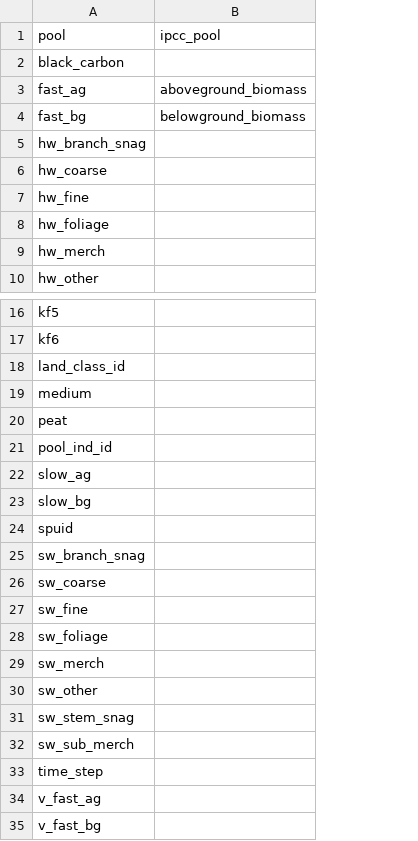
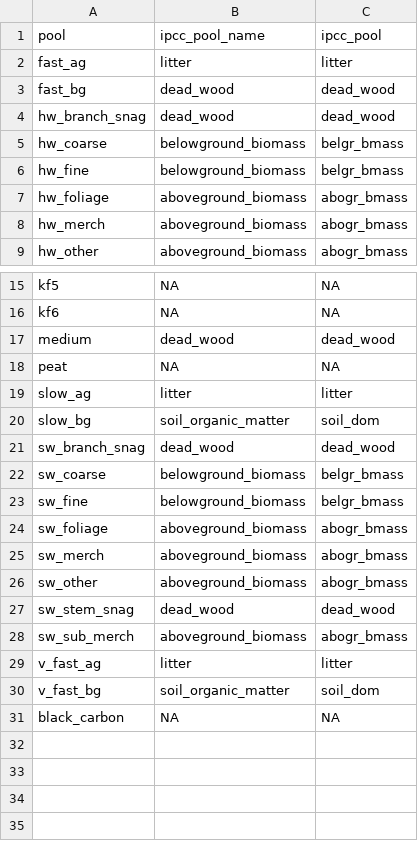
Before and after one commit to xapple/cbmcfs3_runner, a CSV file: cbmcfs3_runner/extra_data/ipcc_pools.csv, drawn as a sheet; only a part is shown, gaps mark what is left out; removed rows and columns are numbered as before the commit, all else as after; the diff names each change by its address in the sheet, - before the commit and + after, or states it on an @@ line.

Commit message:
Continue mapping between ipcc and cbm pools, add variables to the index

```diff
--- a/cbmcfs3_runner/extra_data/ipcc_pools.csv
+++ b/cbmcfs3_runner/extra_data/ipcc_pools.csv
-column B, row 1: ipcc_pool; rows 3-4: aboveground_biomass | belowground_biomass
+column B, rows 1-9: ipcc_pool_name | litter | dead_wood | dead_wood | belowground_biomass | belowground_biomass | aboveground_biomass | aboveground_biomass | aboveground_biomass; rows 15-30: NA | NA | dead_wood | NA | litter | soil_organic_matter | dead_wood | belowground_biomass | belowground_biomass | aboveground_biomass | aboveground_biomass | aboveground_biomass | dead_wood | aboveground_biomass | litter | soil_organic_matter
+column C, rows 1-9: ipcc_pool | litter | dead_wood | dead_wood | belgr_bmass | belgr_bmass | abogr_bmass | abogr_bmass | abogr_bmass; rows 15-30: NA | NA | dead_wood | NA | litter | soil_dom | dead_wood | belgr_bmass | belgr_bmass | abogr_bmass | abogr_bmass | abogr_bmass | dead_wood | abogr_bmass | litter | soil_dom
-row 18: land_class_id
-row 21: pool_ind_id
-row 24: spuid
-row 33: time_step
@@ row 2 moved to row 31: black_carbon @@
```
Also changed, not shown: 1 other file.
